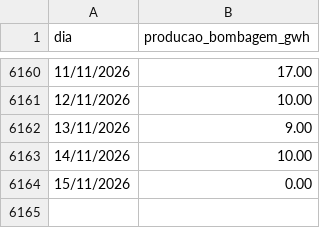
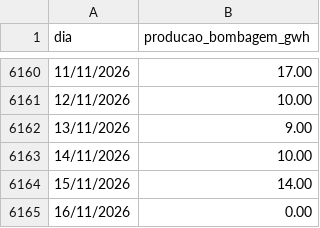
Before and after one commit to tiagofelicia/dados-energia, a CSV file: data/producao/producao_bombagem_diaria.csv, drawn as a sheet; only a part is shown, gaps mark what is left out.

```diff
--- a/data/producao/producao_bombagem_diaria.csv
+++ b/data/producao/producao_bombagem_diaria.csv
@@ -6163,2 +6163,3 @@ dia,producao_bombagem_gwh
 14/11/2026,10.00
-15/11/2026,0.00
+15/11/2026,14.00
+16/11/2026,0.00
```
Also changed, not shown: 2 other files.
